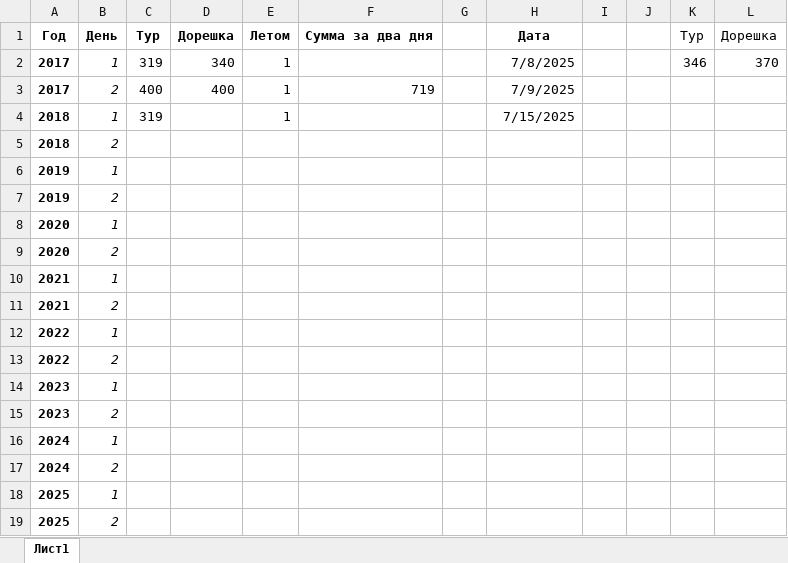
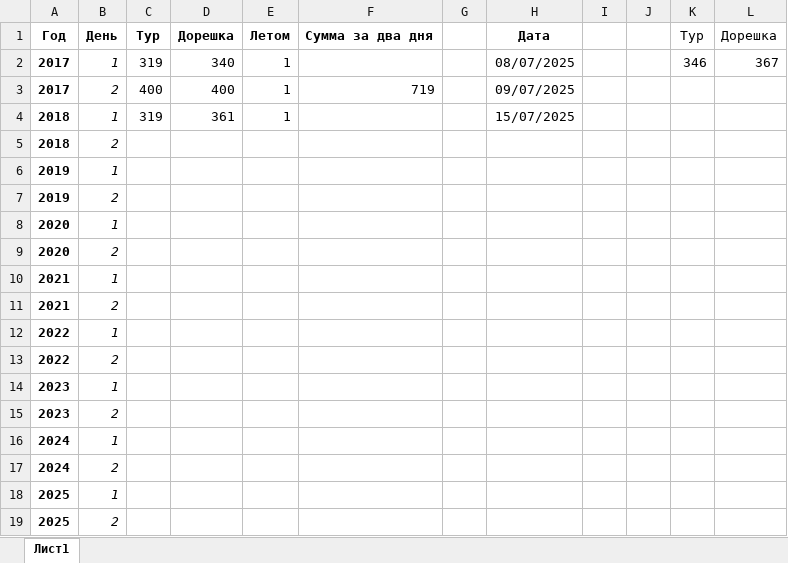
Before and after one commit to Marselel/vseros, an Excel workbook: Регион.xlsx, sheet Лист1, drawn as a sheet; values as stored, in another font and other column widths than the file's, no borders; the diff names each change by its address in the sheet, - before the commit and + after, or states it on an @@ line.

Commit message:
Add files via upload

```diff
--- a/Регион.xlsx (sheet Лист1)
+++ b/Регион.xlsx (sheet Лист1)
-H2: 7/8/2025
+H2: 08/07/2025
-L2: 370
+L2: 367
-H3: 7/9/2025
+H3: 09/07/2025
-D4: (empty)
+D4: 361
-H4: 7/15/2025
+H4: 15/07/2025
```
